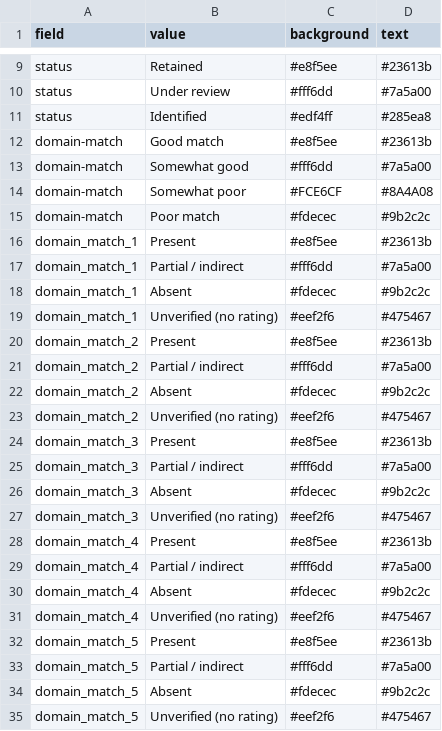
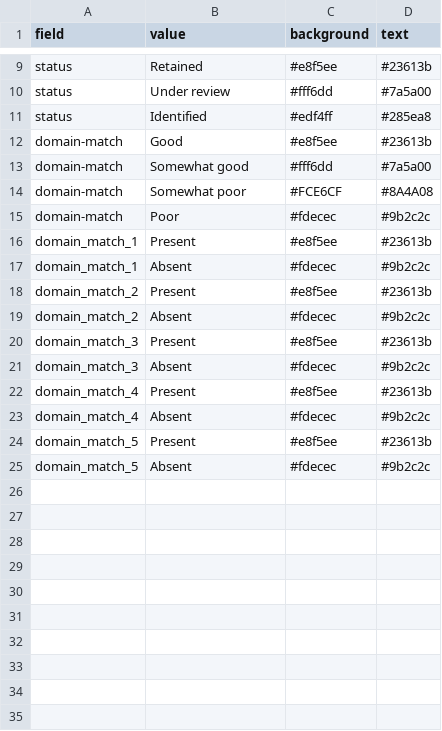
Before and after one commit to SeanFTPatterson/Functional-Outcomes, a CSV file: data/badge_styles.csv, drawn as a sheet; only a part is shown, gaps mark what is left out.

```diff
--- a/data/badge_styles.csv
+++ b/data/badge_styles.csv
@@ -11,25 +11,15 @@ status,Under review,#fff6dd,#7a5a00
 status,Identified,#edf4ff,#285ea8
-domain-match,Good match,#e8f5ee,#23613b
+domain-match,Good,#e8f5ee,#23613b
 domain-match,Somewhat good,#fff6dd,#7a5a00
 domain-match,Somewhat poor,#FCE6CF,#8A4A08
-domain-match,Poor match,#fdecec,#9b2c2c
+domain-match,Poor,#fdecec,#9b2c2c
 domain_match_1,Present,#e8f5ee,#23613b
-domain_match_1,Partial / indirect,#fff6dd,#7a5a00
 domain_match_1,Absent,#fdecec,#9b2c2c
-domain_match_1,Unverified (no rating),#eef2f6,#475467
 domain_match_2,Present,#e8f5ee,#23613b
-domain_match_2,Partial / indirect,#fff6dd,#7a5a00
 domain_match_2,Absent,#fdecec,#9b2c2c
-domain_match_2,Unverified (no rating),#eef2f6,#475467
 domain_match_3,Present,#e8f5ee,#23613b
-domain_match_3,Partial / indirect,#fff6dd,#7a5a00
 domain_match_3,Absent,#fdecec,#9b2c2c
-domain_match_3,Unverified (no rating),#eef2f6,#475467
 domain_match_4,Present,#e8f5ee,#23613b
-domain_match_4,Partial / indirect,#fff6dd,#7a5a00
 domain_match_4,Absent,#fdecec,#9b2c2c
-domain_match_4,Unverified (no rating),#eef2f6,#475467
 domain_match_5,Present,#e8f5ee,#23613b
-domain_match_5,Partial / indirect,#fff6dd,#7a5a00
 domain_match_5,Absent,#fdecec,#9b2c2c
-domain_match_5,Unverified (no rating),#eef2f6,#475467
```
Also changed, not shown: 1 other file.
